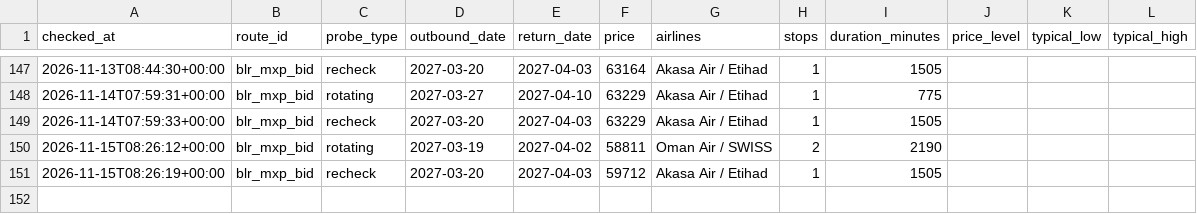
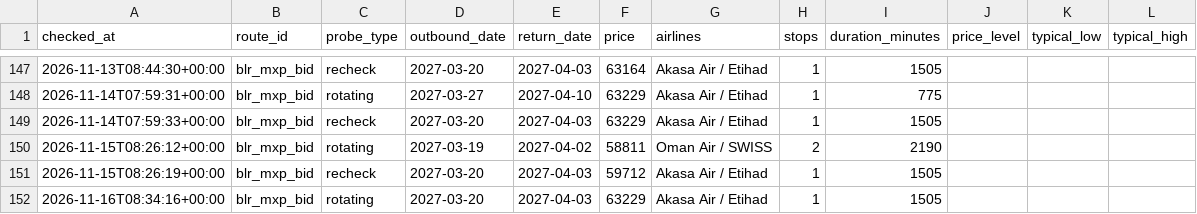
Before and after one commit to amithmanojwork/fare-tracker, a CSV file: data/history.csv, drawn as a sheet; only a part is shown, gaps mark what is left out; the diff names each change by its address in the sheet, - before the commit and + after, or states it on an @@ line.

```diff
--- a/data/history.csv
+++ b/data/history.csv
+row 152: 2026-11-16T08:34:16+00:00 | blr_mxp_bid | rotating | 2027-03-20 | 2027-04-03 | 63229 | Akasa Air / Etihad | 1 | 1505
```
Also changed, not shown: 2 other files.
